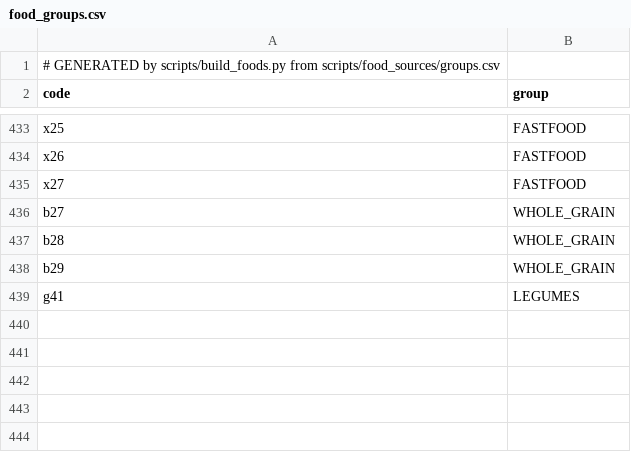
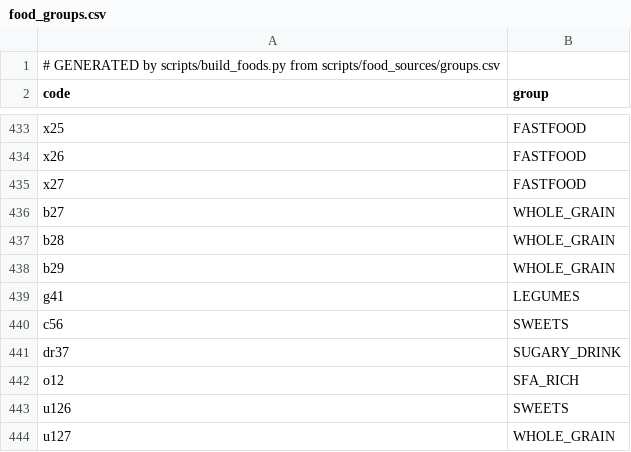
Before and after one commit to Marybezu/tarilka, a CSV file: app/src/main/assets/food_groups.csv, drawn as a sheet; only a part is shown, gaps mark what is left out.

```diff
--- a/app/src/main/assets/food_groups.csv
+++ b/app/src/main/assets/food_groups.csv
@@ -439 +439,6 @@ b29;WHOLE_GRAIN
 g41;LEGUMES
+c56;SWEETS
+dr37;SUGARY_DRINK
+o12;SFA_RICH
+u126;SWEETS
+u127;WHOLE_GRAIN
```
Also changed, not shown: app/src/main/assets/foods.csv, scripts/food_sources/groups.csv, 4 other files.
